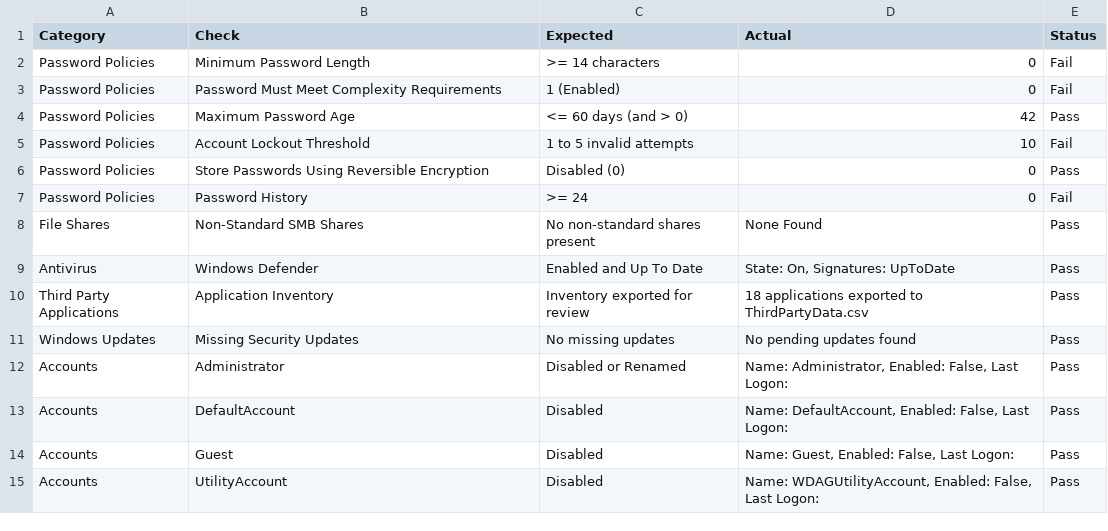
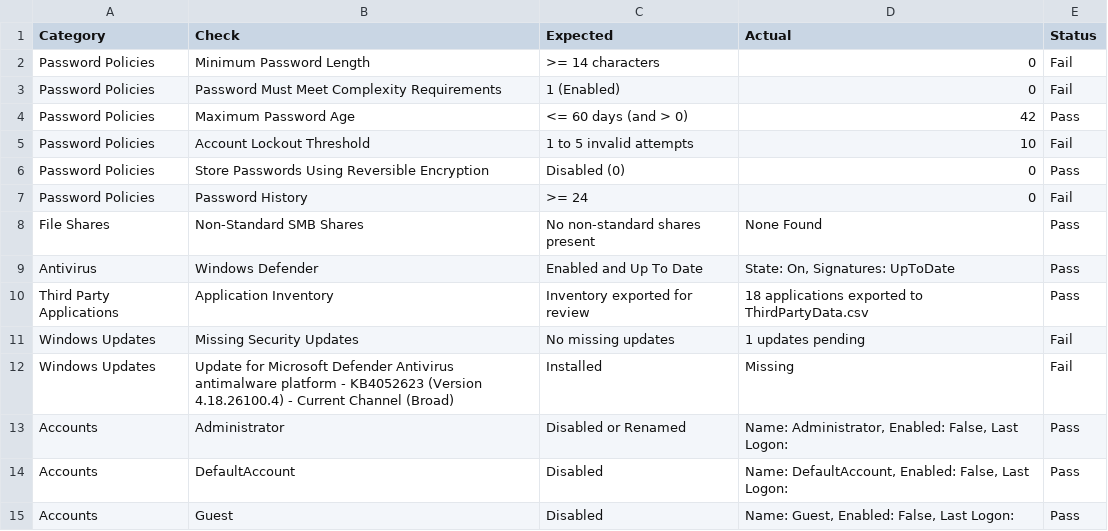
Before and after one commit to noemifavilli/Build-Review, a CSV file: BuildReviewResults.csv, drawn as a sheet; only a part is shown; the shorter side is filled out with more unchanged rows.

```diff
--- a/BuildReviewResults.csv
+++ b/BuildReviewResults.csv
@@ -10,3 +10,4 @@
 "Third Party Applications","Application Inventory","Inventory exported for review","18 applications exported to ThirdPartyData.csv","Pass"
-"Windows Updates","Missing Security Updates","No missing updates","No pending updates found","Pass"
+"Windows Updates","Missing Security Updates","No missing updates","1 updates pending","Fail"
+"Windows Updates","Update for Microsoft Defender Antivirus antimalware platform - KB4052623 (Version 4.18.26100.4) - Current Channel (Broad)","Installed","Missing","Fail"
 "Accounts","Administrator","Disabled or Renamed","Name: Administrator, Enabled: False, Last Logon: ","Pass"
```
Also changed, not shown: ThirdPartyData.csv.
